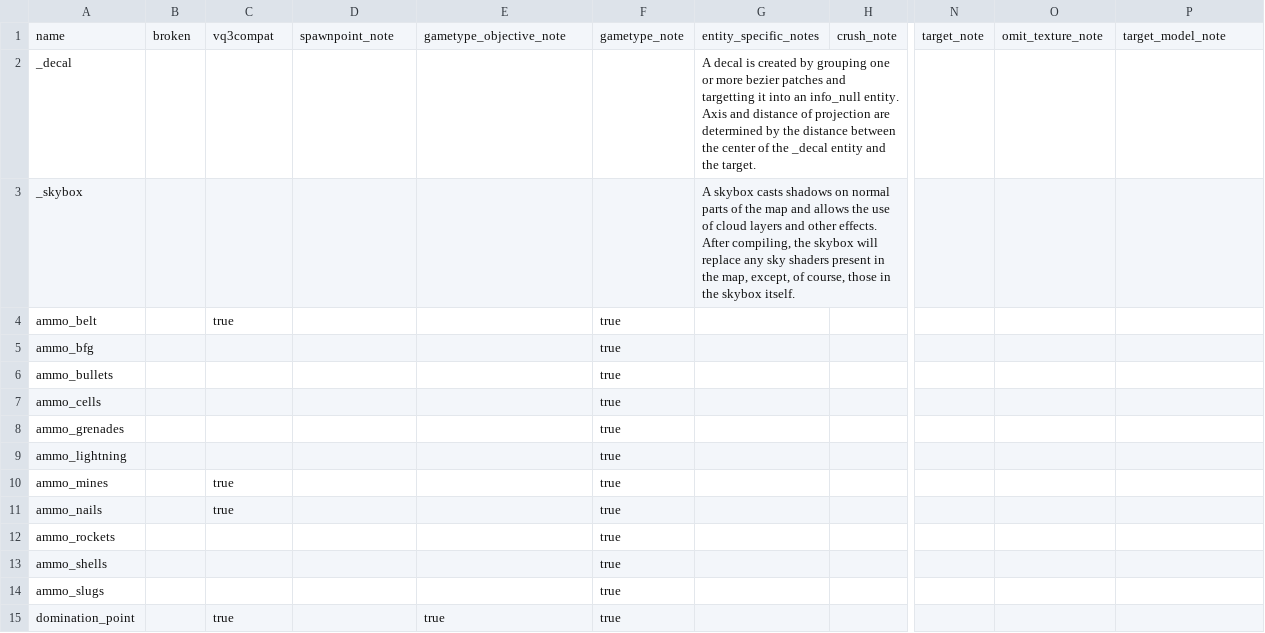
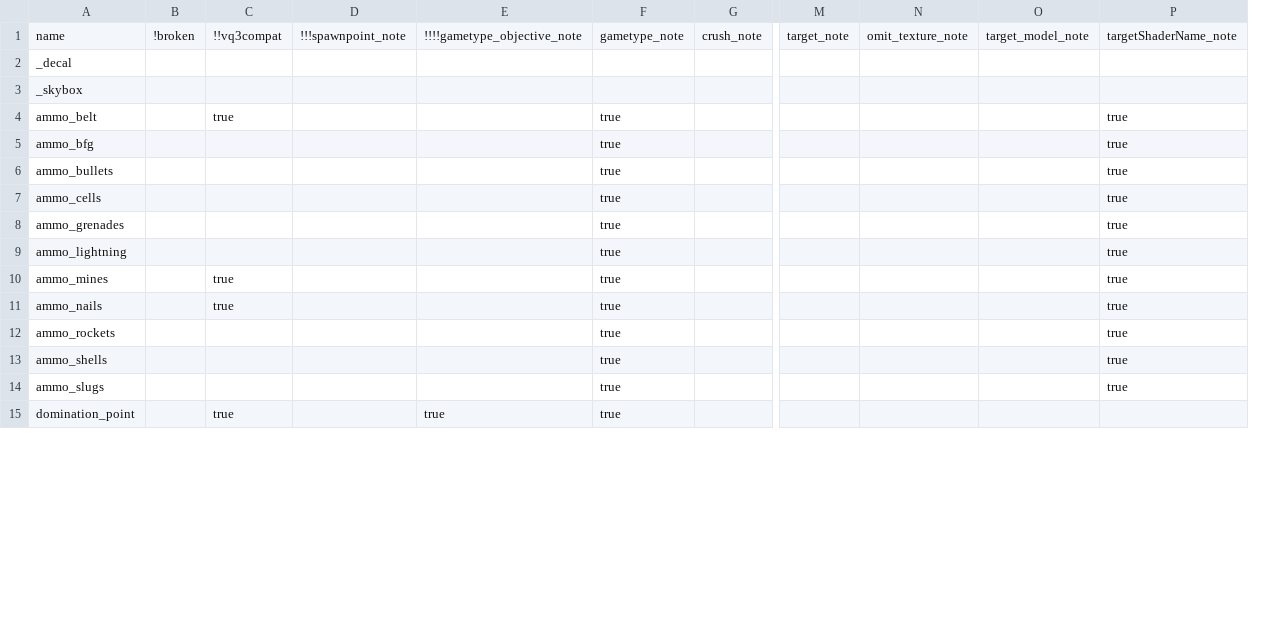
Before and after one commit to illwieckz/oagamepack, a CSV file: generation-scripts/csv/note.csv, drawn as a sheet; only a part is shown, gaps mark what is left out; removed rows and columns are numbered as before the commit, all else as after; the diff covers the shown part only; the diff names each change by its address in the sheet, - before the commit and + after, or states it on an @@ line.

```diff
--- a/generation-scripts/csv/note.csv
+++ b/generation-scripts/csv/note.csv
-column G, rows 1-3: entity_specific_notes | A decal is created by grouping one or more bezier patches and targetting it into an info_null entity. Axis and distance of projection are determined by the distance between the center of the _decal entity and the target. | A skybox casts shadows on normal parts of the map and allows the use of cloud layers and other effects. After compiling, the skybox will replace any sky shaders present in the map, except, of course, those in the skybox itself.
+column N, row 1: omit_texture_note
-B1: broken
+B1: !broken
-C1: vq3compat
+C1: !!vq3compat
-D1: spawnpoint_note
+D1: !!!spawnpoint_note
-E1: gametype_objective_note
+E1: !!!!gametype_objective_note
-O1: omit_texture_note
+O1: target_model_note
-P1: target_model_note
+P1: targetShaderName_note
-P4:P14: (empty)
+P4:P14: true
```
Also changed, not shown: 48 edited cells elsewhere in this file, generation-scripts/csv/entities.csv, generation-scripts/csv/note_text.csv, 13 other files.
